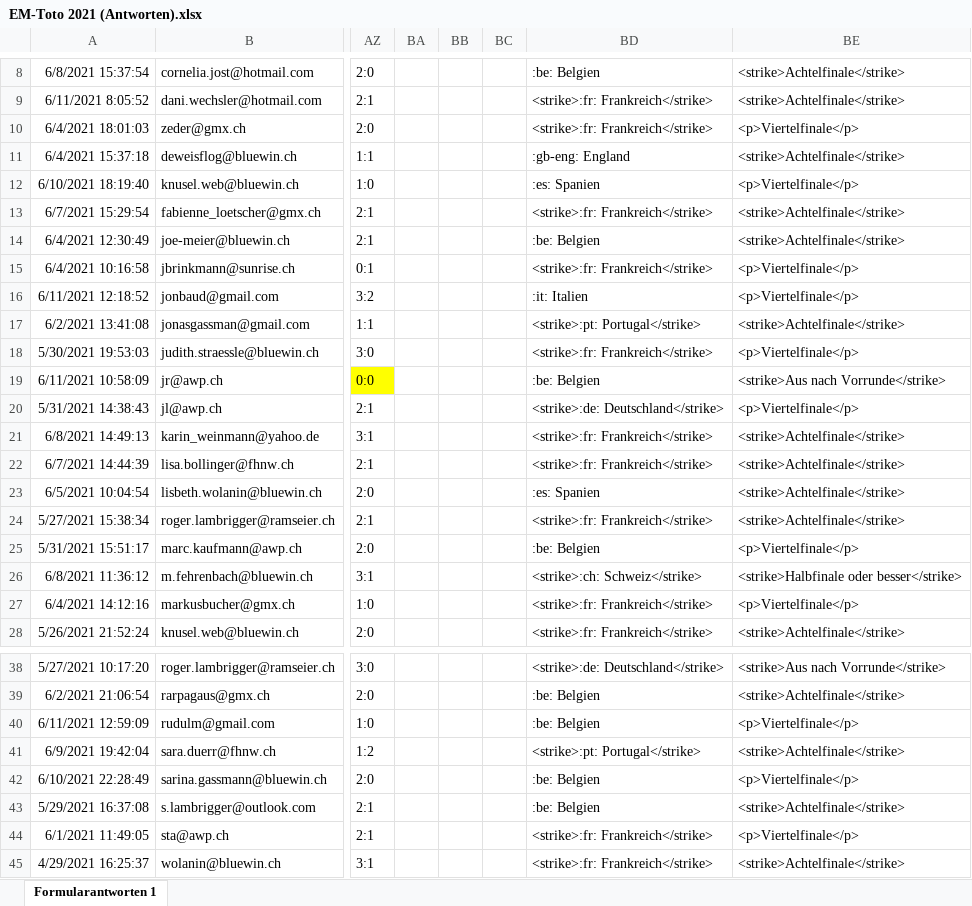
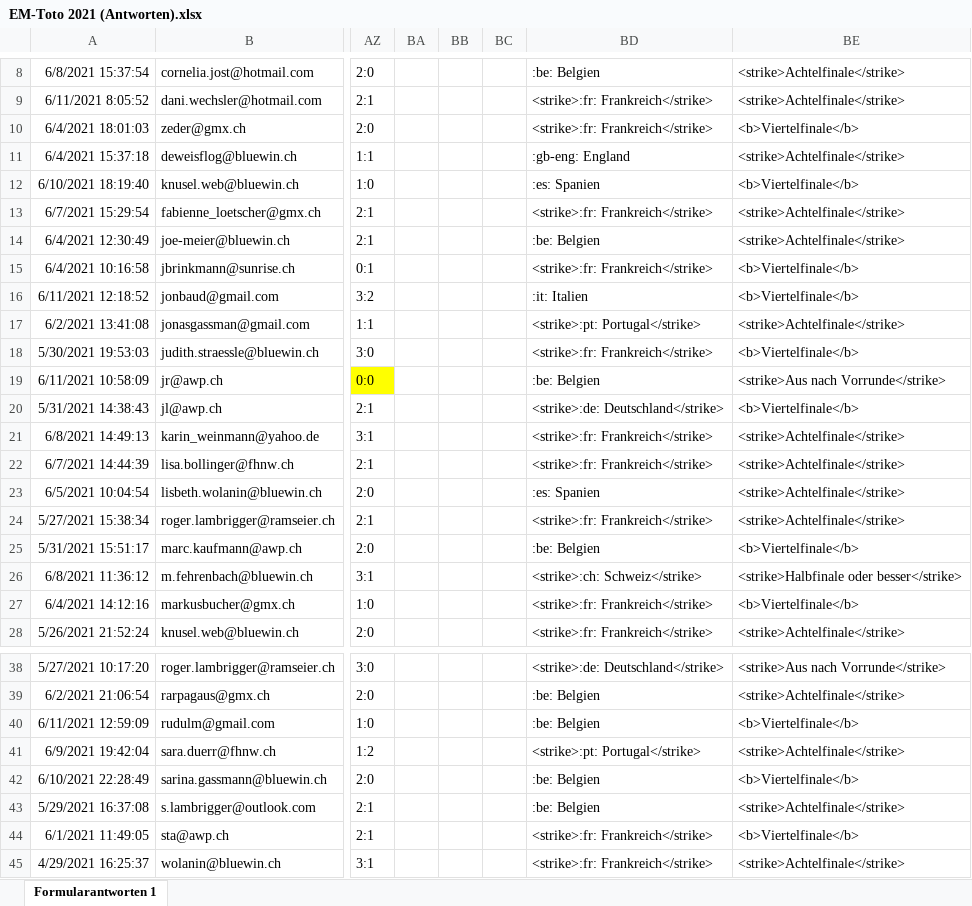
Before and after one commit to awp-finanznachrichten/em-toto-2021, an Excel workbook: Tipps/EM-Toto 2021 (Antworten).xlsx, sheet Formularantworten 1, drawn as a sheet; only a part is shown, gaps mark what is left out; values as stored, in another font and other column widths than the file's, no borders; the diff covers the shown part only; the diff names each change by its address in the sheet, - before the commit and + after, or states it on an @@ line.

```diff
--- a/Tipps/EM-Toto 2021 (Antworten).xlsx (sheet Formularantworten 1)
+++ b/Tipps/EM-Toto 2021 (Antworten).xlsx (sheet Formularantworten 1)
-BE10: <p>Viertelfinale</p>
+BE10: <b>Viertelfinale</b>
-BE12: <p>Viertelfinale</p>
+BE12: <b>Viertelfinale</b>
-BE15:BE16: <p>Viertelfinale</p>
+BE15:BE16: <b>Viertelfinale</b>
-BE18: <p>Viertelfinale</p>
+BE18: <b>Viertelfinale</b>
-BE20: <p>Viertelfinale</p>
+BE20: <b>Viertelfinale</b>
-BE25: <p>Viertelfinale</p>
+BE25: <b>Viertelfinale</b>
-BE27: <p>Viertelfinale</p>
+BE27: <b>Viertelfinale</b>
-BE40: <p>Viertelfinale</p>
+BE40: <b>Viertelfinale</b>
-BE42: <p>Viertelfinale</p>
+BE42: <b>Viertelfinale</b>
-BE44: <p>Viertelfinale</p>
+BE44: <b>Viertelfinale</b>
```
Also changed, not shown: 3 edited cells elsewhere in this sheet, 1 other file.
